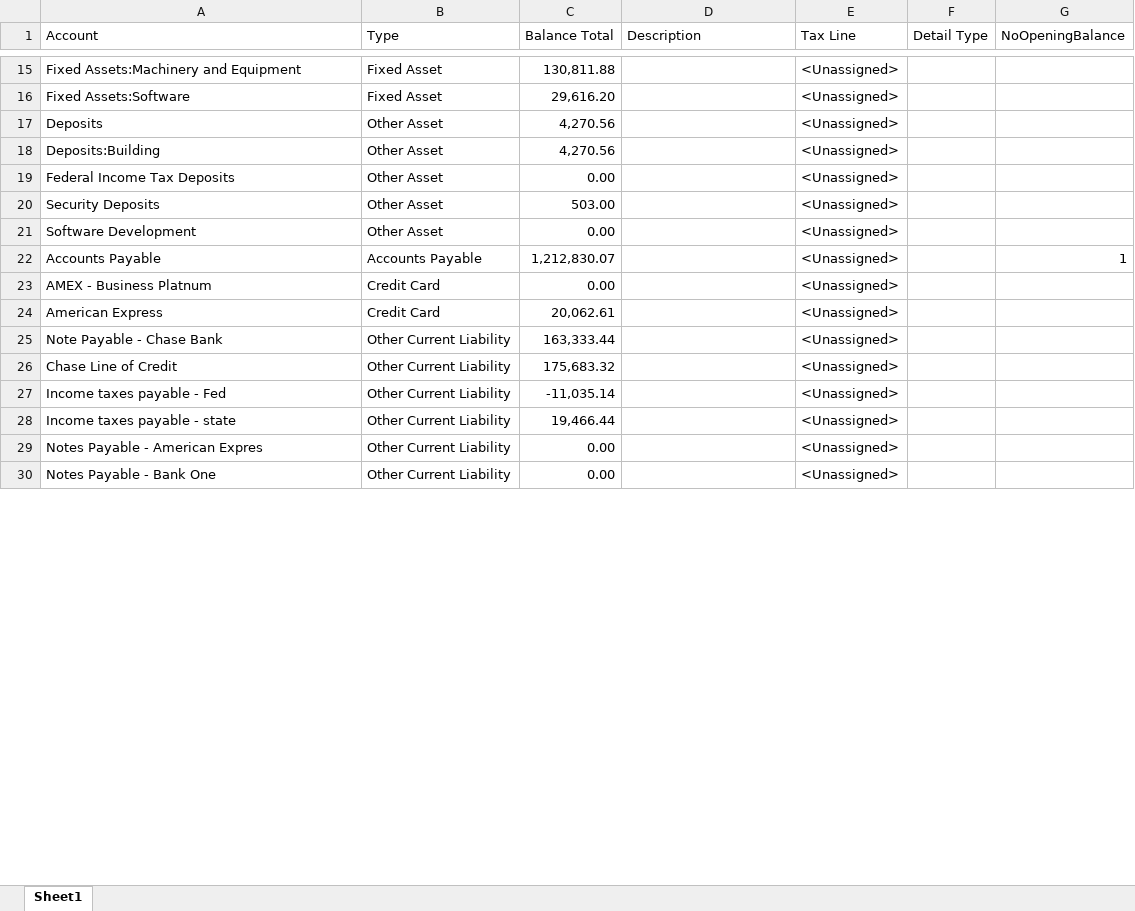
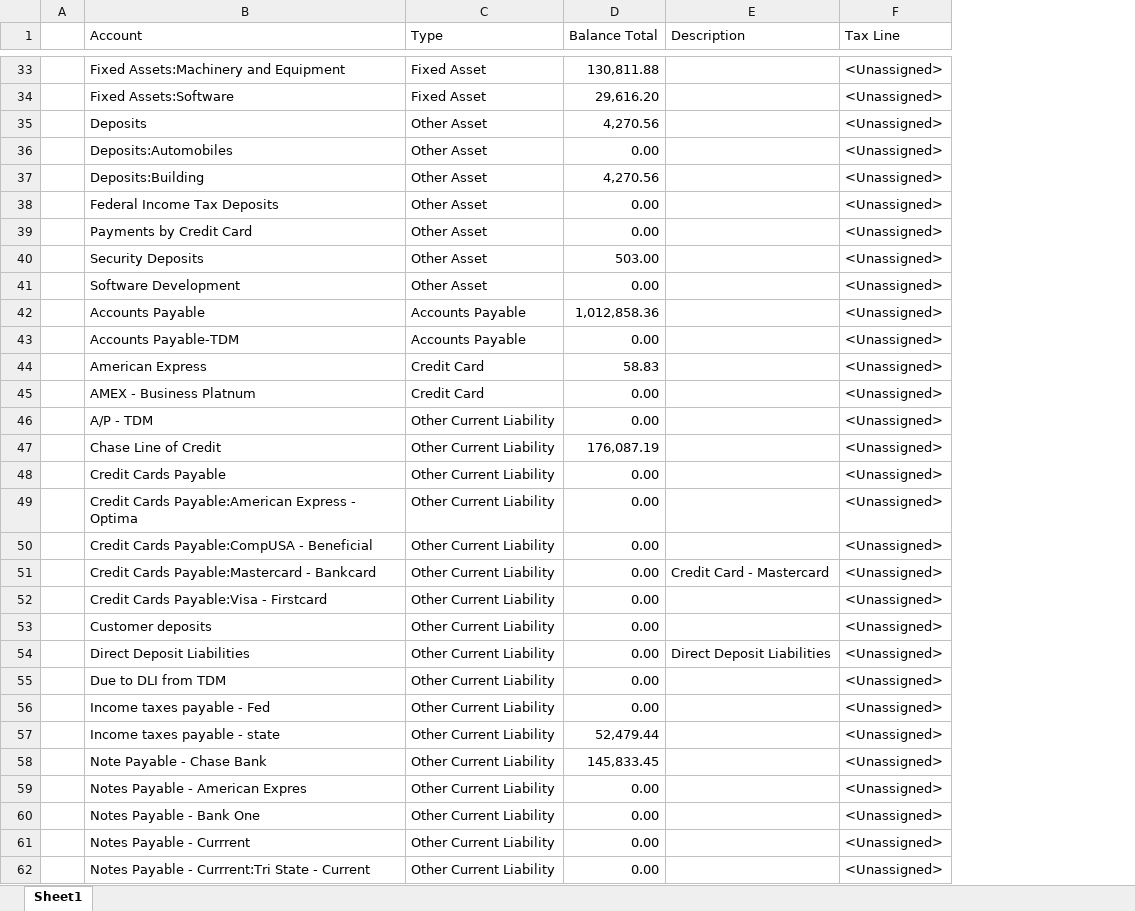
Before and after one commit to boylec/QuickBooksImportTool, an Excel workbook: QboImporterTool/bin/Debug/accounts.xlsx, sheet Sheet1, drawn as a sheet; only a part is shown, gaps mark what is left out; values as stored, in another font and other column widths than the file's, no cell formats; removed rows and columns are numbered as before the commit, all else as after; the diff covers the shown part only; the diff names each change by its address in the sheet, - before the commit and + after, or states it on an @@ line.

```diff
--- a/QboImporterTool/bin/Debug/accounts.xlsx (sheet Sheet1)
+++ b/QboImporterTool/bin/Debug/accounts.xlsx (sheet Sheet1)
+column A, empty
-column F (Detail Type), empty
-column G (NoOpeningBalance), row 22: 1
+row 36:  | Deposits:Automobiles | Other Asset | 0.00 |  | <Unassigned>
+row 39:  | Payments by Credit Card | Other Asset | 0.00 |  | <Unassigned>
-D42 (Balance Total): 1,212,830.07
+D42 (Balance Total): 1,012,858.36
+row 43:  | Accounts Payable-TDM | Accounts Payable | 0.00 |  | <Unassigned>
+row 44:  | American Express | Credit Card | 58.83 |  | <Unassigned>
-row 24: American Express | Credit Card | 20,062.61 |  | <Unassigned>
-B46 (Account): Note Payable - Chase Bank
+B46 (Account): A/P - TDM
-D46 (Balance Total): 163,333.44
+D46 (Balance Total): 0.00
-D47 (Balance Total): 175,683.32
+D47 (Balance Total): 176,087.19
+row 48:  | Credit Cards Payable | Other Current Liability | 0.00 |  | <Unassigned>
+row 49:  | Credit Cards Payable:American Express - Optima | Other Current Liability | 0.00 |  | <Unassigned>
+row 50:  | Credit Cards Payable:CompUSA - Beneficial | Other Current Liability | 0.00 |  | <Unassigned>
+row 51:  | Credit Cards Payable:Mastercard - Bankcard | Other Current Liability | 0.00 | Credit Card - Mastercard | <Unassigned>
+row 52:  | Credit Cards Payable:Visa - Firstcard | Other Current Liability | 0.00 |  | <Unassigned>
+row 53:  | Customer deposits | Other Current Liability | 0.00 |  | <Unassigned>
+row 54:  | Direct Deposit Liabilities | Other Current Liability | 0.00 | Direct Deposit Liabilities | <Unassigned>
+row 55:  | Due to DLI from TDM | Other Current Liability | 0.00 |  | <Unassigned>
-D56 (Balance Total): -11,035.14
+D56 (Balance Total): 0.00
-D57 (Balance Total): 19,466.44
+D57 (Balance Total): 52,479.44
+row 58:  | Note Payable - Chase Bank | Other Current Liability | 145,833.45 |  | <Unassigned>
+row 61:  | Notes Payable - Currrent | Other Current Liability | 0.00 |  | <Unassigned>
+row 62:  | Notes Payable - Currrent:Tri State - Current | Other Current Liability | 0.00 |  | <Unassigned>
```
Also changed, not shown: 73 added rows, 4 removed rows, 9 moved rows and 16 edited cells elsewhere in this sheet, cell formats, QboImporterTool/bin/Debug/employees.xlsx, QboImporterTool/bin/Debug/items.xlsx, 36 other files.
